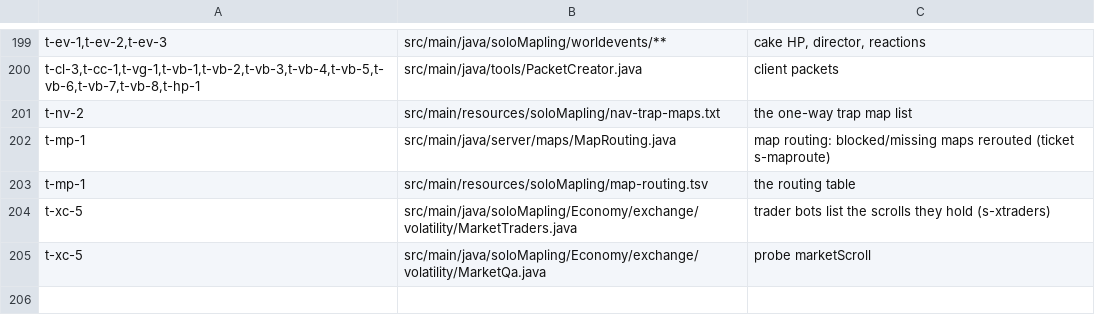
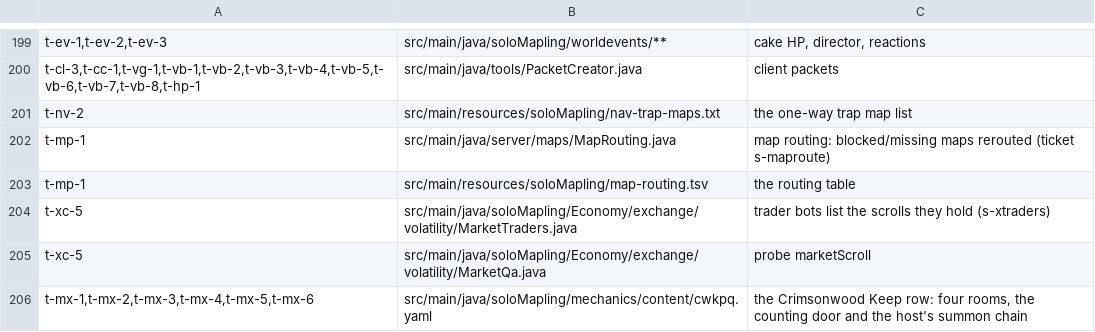
Before and after one commit to joshhmann/SlumsMS, a TSV file: src/main/resources/soloMapling/autoqa-coverage.tsv, drawn as a sheet; only a part is shown, gaps mark what is left out; the diff names each change by its address in the sheet, - before the commit and + after, or states it on an @@ line.

Commit message:
164 cwkpq: the coverage row, the integrity pass, and the flake's three tested hypotheses
- src/main/resources/soloMapling/autoqa-coverage.tsv: the keep's row is covered by the t-mx-* checks, so
  autoqa-proof has an obligation for it (AutoQaProofMapTest + AutoQaCatalogTest 20 green).
- tools/ops/map-integrity on the five maps the row uses: clean except one pre-existing defect that is
  client data and not this row's - 610030800's out00 portal points at 610030010's in00, which does not exist.
- The flake: hypothesis 1 (its static id counter) falsified - resetting it in @BeforeEach fails 13 of 22, because
  those ids key static session maps. Hypothesis 2 (another class's static state) is impossible as stated:
  pom.xml:252-255 forks a JVM per class (reuseForks false), and soloMapling.ArtificialPlayer.*Test on its own is
  694 tests, 0 failures. What is left is timing inside the class (CompletableFuture replies against a typing
  scale), which is not fixed here and is stated as such in the report.

Whole suite, no -Dtest filter: 8605 tests, 0 failures, 0 errors, 137 skipped, BUILD SUCCESS (/tmp/opq-full.log).

```diff
--- a/src/main/resources/soloMapling/autoqa-coverage.tsv
+++ b/src/main/resources/soloMapling/autoqa-coverage.tsv
+row 206: t-mx-1,t-mx-2,t-mx-3,t-mx-4,t-mx-5,t-mx-6 | src/main/java/soloMapling/mechanics/content/cwkpq.yaml | the Crimsonwood Keep row: four rooms, the counting door and the host's summon chain
```
Also changed, not shown: 1 other file.
